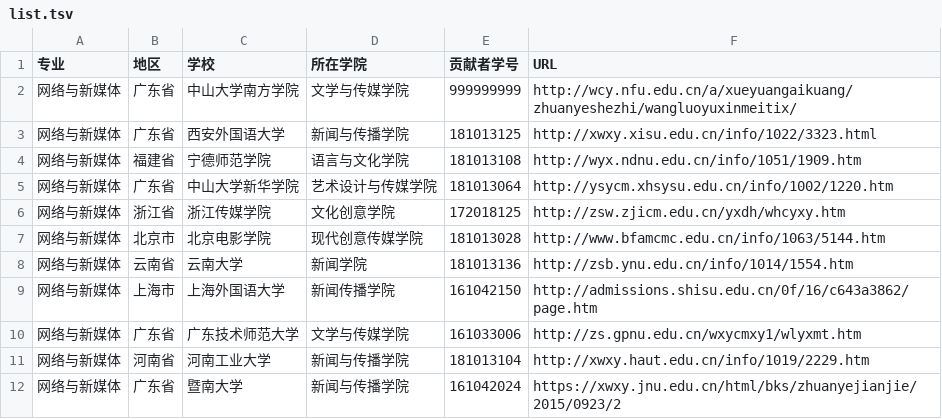
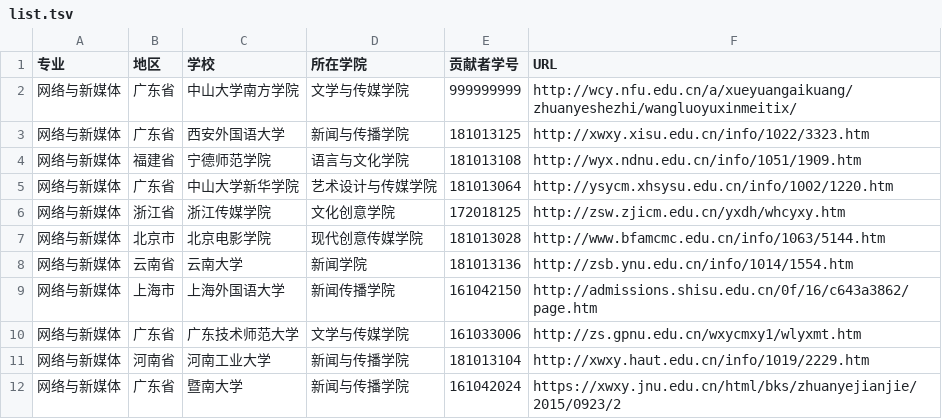
Before and after one commit to hanteng/China_newmedia_undergrad, a TSV file: list.tsv, drawn as a sheet.

Commit message:
修改URL中出现的错误，请求合并

```diff
--- a/list.tsv
+++ b/list.tsv
@@ -2,3 +2,3 @@
 网络与新媒体	广东省	中山大学南方学院	文学与传媒学院	999999999	http://wcy.nfu.edu.cn/a/xueyuangaikuang/zhuanyeshezhi/wangluoyuxinmeitix/
-网络与新媒体	广东省	西安外国语大学	新闻与传播学院	181013125	http://xwxy.xisu.edu.cn/info/1022/3323.html
+网络与新媒体	广东省	西安外国语大学	新闻与传播学院	181013125	http://xwxy.xisu.edu.cn/info/1022/3323.htm
 网络与新媒体	福建省	宁德师范学院	语言与文化学院	181013108	http://wyx.ndnu.edu.cn/info/1051/1909.htm
```
